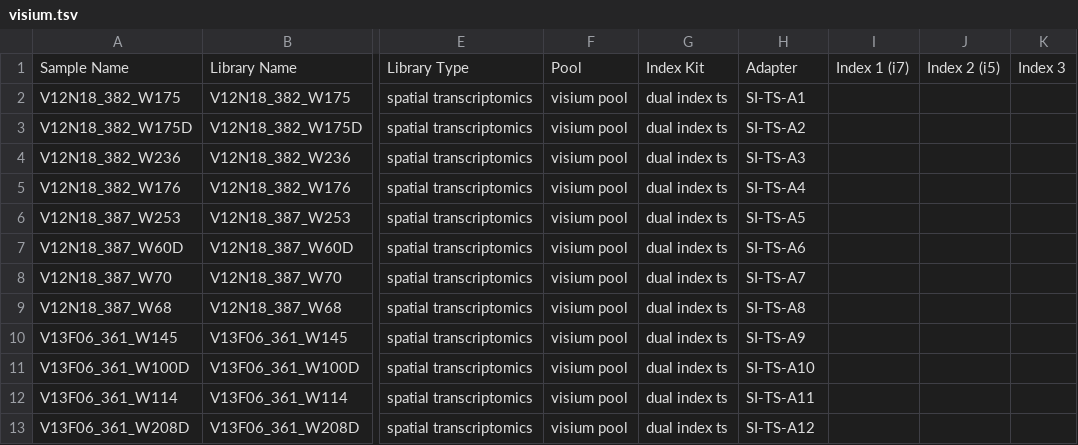
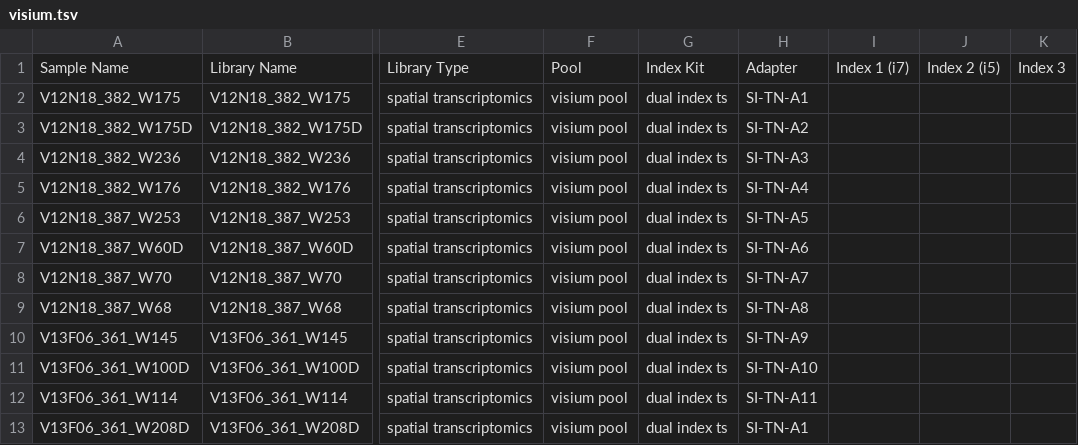
Before and after one commit to lutrarutra/opengsync-app, a TSV file: services/limbless-app/static/resources/examples/premade/visium.tsv, drawn as a sheet; only a part is shown, gaps mark what is left out; the diff names each change by its address in the sheet, - before the commit and + after, or states it on an @@ line.

```diff
--- a/services/limbless-app/static/resources/examples/premade/visium.tsv
+++ b/services/limbless-app/static/resources/examples/premade/visium.tsv
-H2: SI-TS-A1
+H2: SI-TN-A1
-H3: SI-TS-A2
+H3: SI-TN-A2
-H4: SI-TS-A3
+H4: SI-TN-A3
-H5: SI-TS-A4
+H5: SI-TN-A4
-H6: SI-TS-A5
+H6: SI-TN-A5
-H7: SI-TS-A6
+H7: SI-TN-A6
-H8: SI-TS-A7
+H8: SI-TN-A7
-H9: SI-TS-A8
+H9: SI-TN-A8
-H10: SI-TS-A9
+H10: SI-TN-A9
-H11: SI-TS-A10
+H11: SI-TN-A10
-H12: SI-TS-A11
+H12: SI-TN-A11
-H13: SI-TS-A12
+H13: SI-TN-A1
```
Also changed, not shown: 19 other files.
